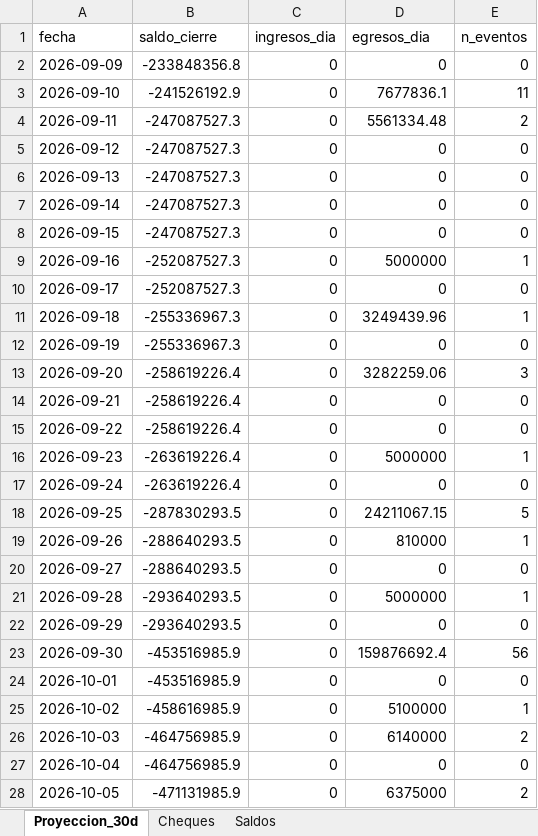
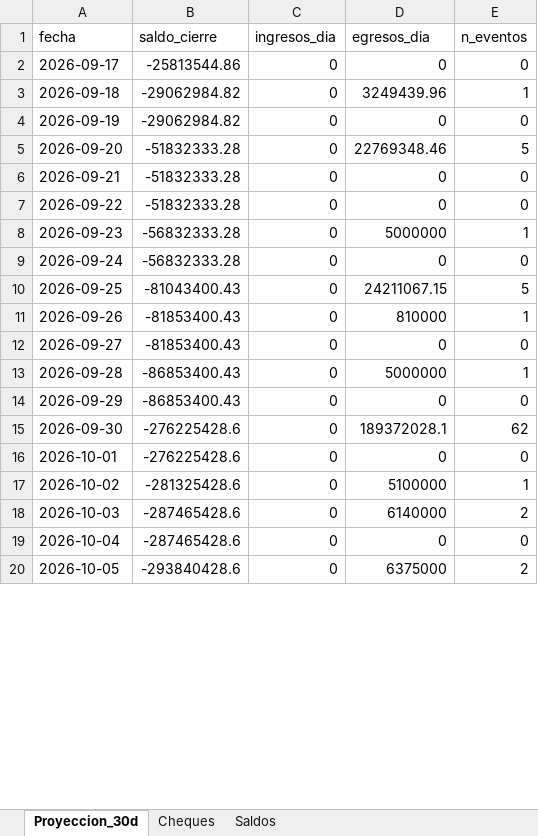
Before and after one commit to francolunaklick-web/GRIFFTABLEROS, an Excel workbook: flujo_bancario/TABLERO_Resumen.xlsx, sheet Proyeccion_30d, drawn as a sheet; only a part is shown; values as stored, in another font and other column widths than the file's, no borders; removed rows and columns are numbered as before the commit, all else as after; the diff covers the shown part only; the diff names each change by its address in the sheet, - before the commit and + after, or states it on an @@ line.

```diff
--- a/flujo_bancario/TABLERO_Resumen.xlsx (sheet Proyeccion_30d)
+++ b/flujo_bancario/TABLERO_Resumen.xlsx (sheet Proyeccion_30d)
-row 2: 2026-09-09 | -233848356.8 | 0 | 0 | 0
-row 3: 2026-09-10 | -241526192.9 | 0 | 7677836.1 | 11
-row 4: 2026-09-11 | -247087527.3 | 0 | 5561334.48 | 2
-row 5: 2026-09-12 | -247087527.3 | 0 | 0 | 0
-row 6: 2026-09-13 | -247087527.3 | 0 | 0 | 0
-row 7: 2026-09-14 | -247087527.3 | 0 | 0 | 0
-row 8: 2026-09-15 | -247087527.3 | 0 | 0 | 0
-row 9: 2026-09-16 | -252087527.3 | 0 | 5000000 | 1
-B2 (saldo_cierre): -252087527.3
+B2 (saldo_cierre): -25813544.86
-B3:B4 (saldo_cierre): -255336967.3
+B3:B4 (saldo_cierre): -29062984.82
-B5:B7 (saldo_cierre): -258619226.4
+B5:B7 (saldo_cierre): -51832333.28
-D5 (egresos_dia): 3282259.06
+D5 (egresos_dia): 22769348.46
-E5 (n_eventos): 3
+E5 (n_eventos): 5
-B8:B9 (saldo_cierre): -263619226.4
+B8:B9 (saldo_cierre): -56832333.28
-B10 (saldo_cierre): -287830293.5
+B10 (saldo_cierre): -81043400.43
-B11:B12 (saldo_cierre): -288640293.5
+B11:B12 (saldo_cierre): -81853400.43
-B13:B14 (saldo_cierre): -293640293.5
+B13:B14 (saldo_cierre): -86853400.43
-B15:B16 (saldo_cierre): -453516985.9
+B15:B16 (saldo_cierre): -276225428.6
-D15 (egresos_dia): 159876692.4
+D15 (egresos_dia): 189372028.1
-E15 (n_eventos): 56
+E15 (n_eventos): 62
-B17 (saldo_cierre): -458616985.9
+B17 (saldo_cierre): -281325428.6
-B18:B19 (saldo_cierre): -464756985.9
+B18:B19 (saldo_cierre): -287465428.6
-B20 (saldo_cierre): -471131985.9
+B20 (saldo_cierre): -293840428.6
```
Also changed, not shown: 8 added rows and 8 edited cells elsewhere in this sheet, sheet Cheques, cuentas_a_pagar/TABLERO_Resumen.xlsx, estado_resultado/TABLERO_Resumen.xlsx, 14 other files.
